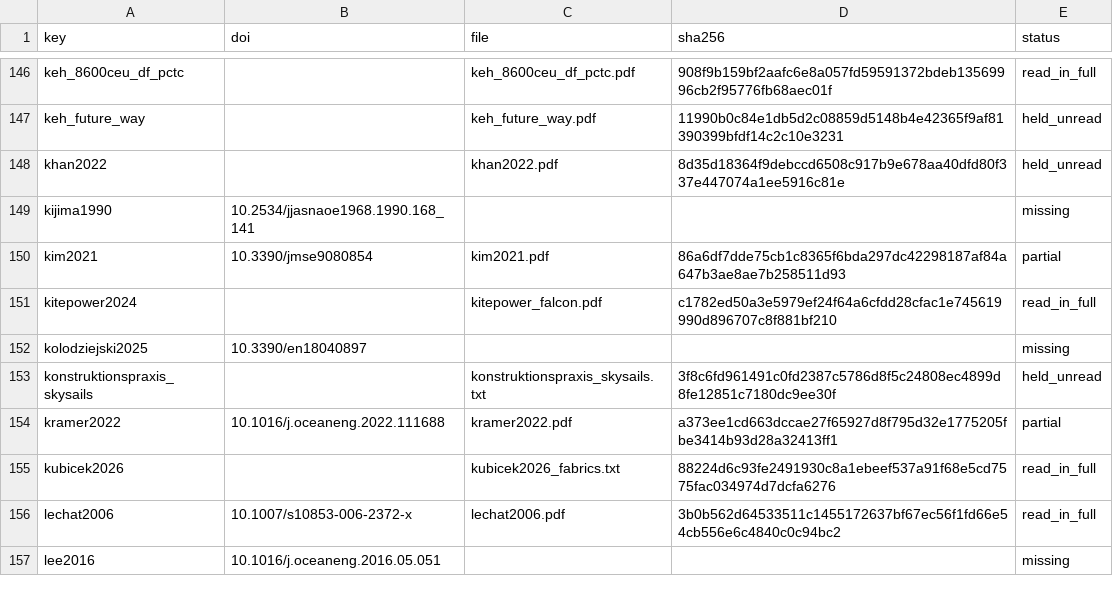
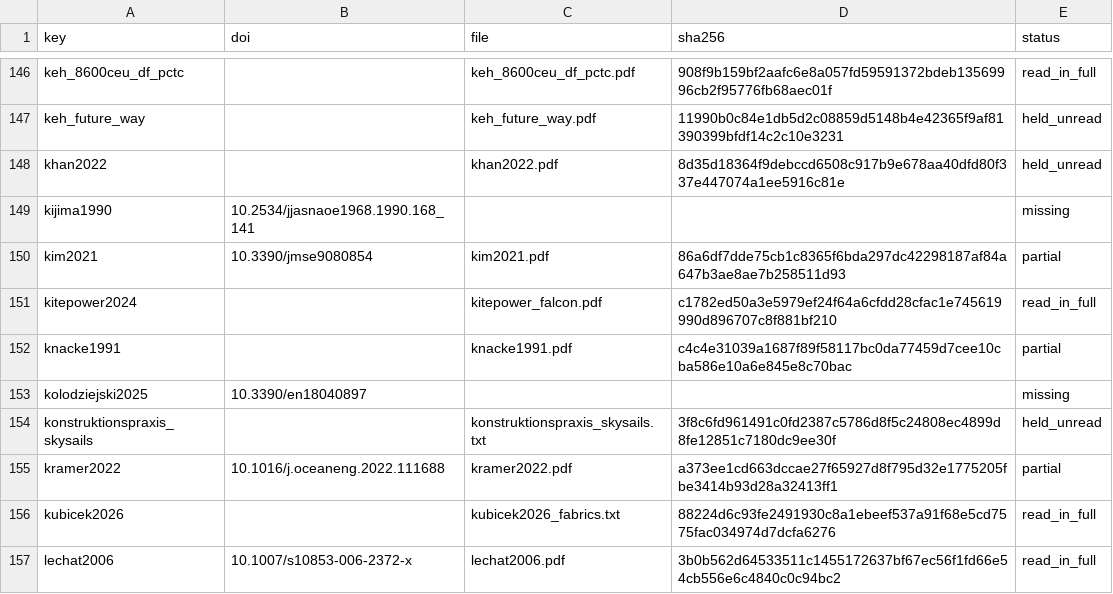
Before and after one commit to 1-Bart-1/WindShipOpt.jl, a CSV file: paper/sources.csv, drawn as a sheet; only a part is shown, gaps mark what is left out; the shorter side is filled out with more unchanged rows; the diff names each change by its address in the sheet, - before the commit and + after, or states it on an @@ line.

```diff
--- a/paper/sources.csv
+++ b/paper/sources.csv
+row 152: knacke1991 |  | knacke1991.pdf | c4c4e31039a1687f89f58117bc0da77459d7cee10cba586e10a6e845e8c70bac | partial
```
Also changed, not shown: 1 other file.
